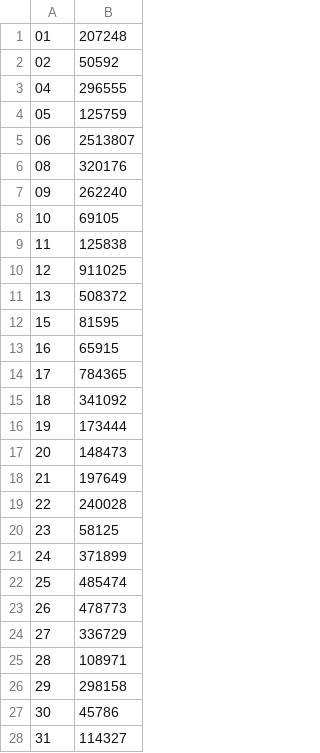
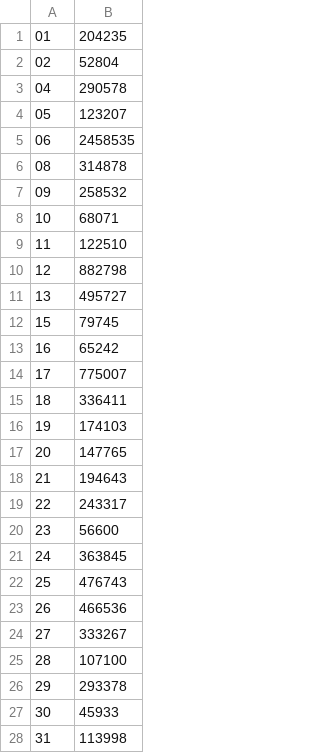
Before and after one commit to PitchInteractiveInc/tilegrams, a CSV file: data/gdp-by-state.csv, drawn as a sheet; only a part is shown; the diff covers the shown part only.

```diff
--- a/data/gdp-by-state.csv
+++ b/data/gdp-by-state.csv
@@ -1,28 +1,28 @@
-01,207248
-02,50592
-04,296555
-05,125759
-06,2513807
-08,320176
-09,262240
-10,69105
-11,125838
-12,911025
-13,508372
-15,81595
-16,65915
-17,784365
-18,341092
-19,173444
-20,148473
-21,197649
-22,240028
-23,58125
-24,371899
-25,485474
-26,478773
-27,336729
-28,108971
-29,298158
-30,45786
-31,114327
+01,204235
+02,52804
+04,290578
+05,123207
+06,2458535
+08,314878
+09,258532
+10,68071
+11,122510
+12,882798
+13,495727
+15,79745
+16,65242
+17,775007
+18,336411
+19,174103
+20,147765
+21,194643
+22,243317
+23,56600
+24,363845
+25,476743
+26,466536
+27,333267
+28,107100
+29,293378
+30,45933
+31,113998
```
Also changed, not shown: 23 edited cells elsewhere in this file, 2 other files.
